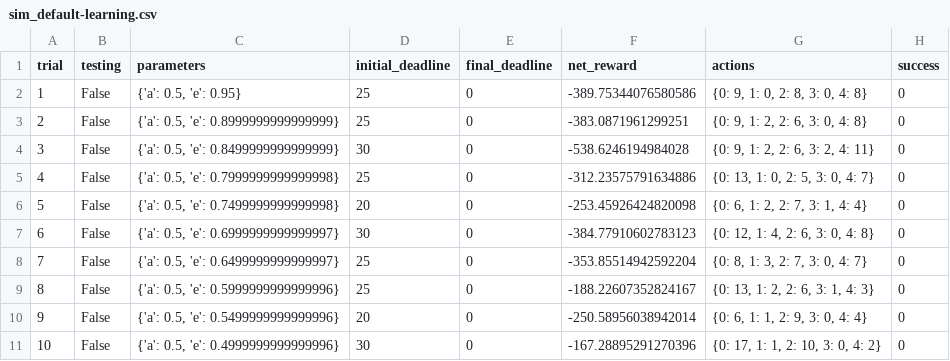
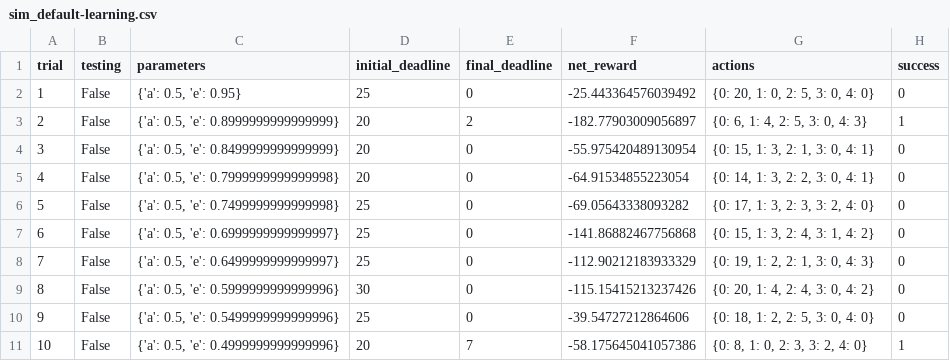
Before and after one commit to amitnilams/udacity_ml, a CSV file: smartcab/logs/sim_default-learning.csv, drawn as a sheet; only a part is shown; the diff covers the shown part only.

```diff
--- a/smartcab/logs/sim_default-learning.csv
+++ b/smartcab/logs/sim_default-learning.csv
@@ -1,11 +1,11 @@
 trial,testing,parameters,initial_deadline,final_deadline,net_reward,actions,success
-1,False,"{'a': 0.5, 'e': 0.95}",25,0,-389.75344076580586,"{0: 9, 1: 0, 2: 8, 3: 0, 4: 8}",0
-2,False,"{'a': 0.5, 'e': 0.8999999999999999}",25,0,-383.0871961299251,"{0: 9, 1: 2, 2: 6, 3: 0, 4: 8}",0
-3,False,"{'a': 0.5, 'e': 0.8499999999999999}",30,0,-538.6246194984028,"{0: 9, 1: 2, 2: 6, 3: 2, 4: 11}",0
-4,False,"{'a': 0.5, 'e': 0.7999999999999998}",25,0,-312.23575791634886,"{0: 13, 1: 0, 2: 5, 3: 0, 4: 7}",0
-5,False,"{'a': 0.5, 'e': 0.7499999999999998}",20,0,-253.45926424820098,"{0: 6, 1: 2, 2: 7, 3: 1, 4: 4}",0
-6,False,"{'a': 0.5, 'e': 0.6999999999999997}",30,0,-384.77910602783123,"{0: 12, 1: 4, 2: 6, 3: 0, 4: 8}",0
-7,False,"{'a': 0.5, 'e': 0.6499999999999997}",25,0,-353.85514942592204,"{0: 8, 1: 3, 2: 7, 3: 0, 4: 7}",0
-8,False,"{'a': 0.5, 'e': 0.5999999999999996}",25,0,-188.22607352824167,"{0: 13, 1: 2, 2: 6, 3: 1, 4: 3}",0
-9,False,"{'a': 0.5, 'e': 0.5499999999999996}",20,0,-250.58956038942014,"{0: 6, 1: 1, 2: 9, 3: 0, 4: 4}",0
-10,False,"{'a': 0.5, 'e': 0.4999999999999996}",30,0,-167.28895291270396,"{0: 17, 1: 1, 2: 10, 3: 0, 4: 2}",0
+1,False,"{'a': 0.5, 'e': 0.95}",25,0,-25.443364576039492,"{0: 20, 1: 0, 2: 5, 3: 0, 4: 0}",0
+2,False,"{'a': 0.5, 'e': 0.8999999999999999}",20,2,-182.77903009056897,"{0: 6, 1: 4, 2: 5, 3: 0, 4: 3}",1
+3,False,"{'a': 0.5, 'e': 0.8499999999999999}",20,0,-55.975420489130954,"{0: 15, 1: 3, 2: 1, 3: 0, 4: 1}",0
+4,False,"{'a': 0.5, 'e': 0.7999999999999998}",20,0,-64.91534855223054,"{0: 14, 1: 3, 2: 2, 3: 0, 4: 1}",0
+5,False,"{'a': 0.5, 'e': 0.7499999999999998}",25,0,-69.05643338093282,"{0: 17, 1: 3, 2: 3, 3: 2, 4: 0}",0
+6,False,"{'a': 0.5, 'e': 0.6999999999999997}",25,0,-141.86882467756868,"{0: 15, 1: 3, 2: 4, 3: 1, 4: 2}",0
+7,False,"{'a': 0.5, 'e': 0.6499999999999997}",25,0,-112.90212183933329,"{0: 19, 1: 2, 2: 1, 3: 0, 4: 3}",0
+8,False,"{'a': 0.5, 'e': 0.5999999999999996}",30,0,-115.15415213237426,"{0: 20, 1: 4, 2: 4, 3: 0, 4: 2}",0
+9,False,"{'a': 0.5, 'e': 0.5499999999999996}",25,0,-39.54727212864606,"{0: 18, 1: 2, 2: 5, 3: 0, 4: 0}",0
+10,False,"{'a': 0.5, 'e': 0.4999999999999996}",20,7,-58.175645041057386,"{0: 8, 1: 0, 2: 3, 3: 2, 4: 0}",1
```
Also changed, not shown: 76 edited cells elsewhere in this file, smartcab/logs/sim_improved-learning.csv, smartcab/logs/sim_no-learning.csv, 5 other files.
